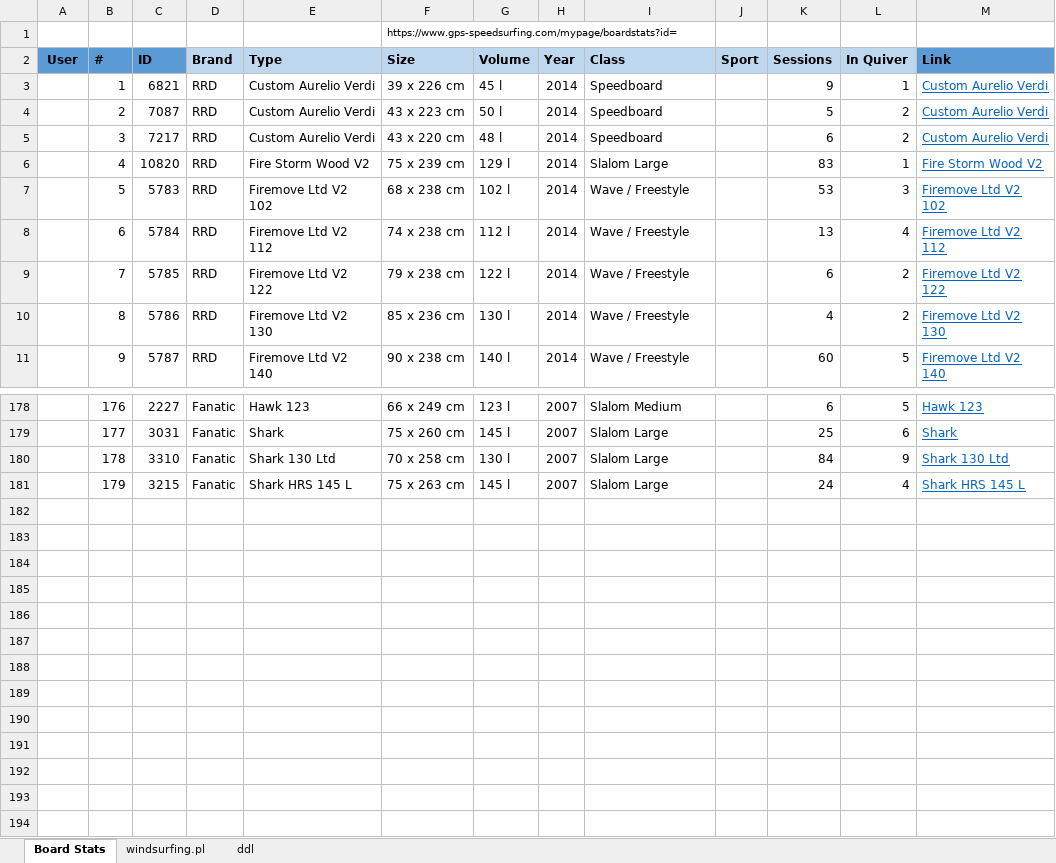
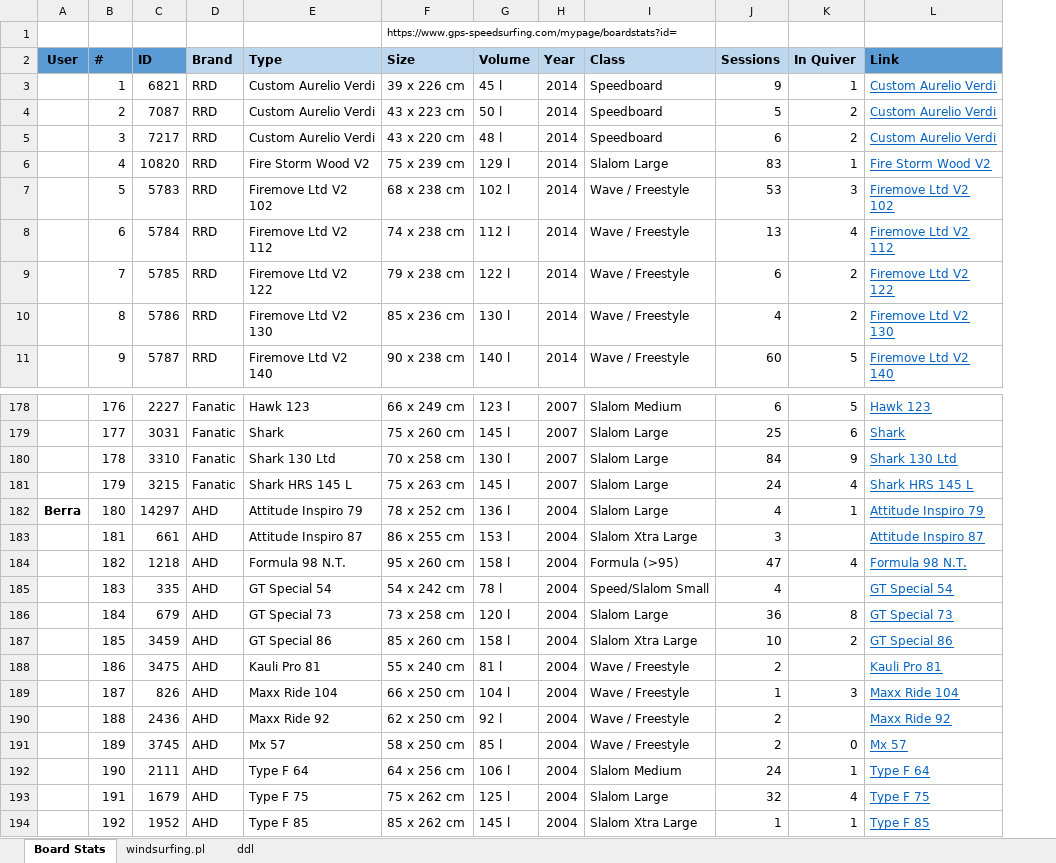
Before and after one commit to bjorn76/WS, an Excel workbook: GPS-Speedsurfing-Board-Stats.xlsx, sheet Board Stats, drawn as a sheet; only a part is shown, gaps mark what is left out; values as stored, in another font and other column widths than the file's, no borders; charts and pictures not drawn; removed rows and columns are numbered as before the commit, all else as after; the diff names each change by its address in the sheet, - before the commit and + after, or states it on an @@ line.

```diff
--- a/GPS-Speedsurfing-Board-Stats.xlsx (sheet Board Stats)
+++ b/GPS-Speedsurfing-Board-Stats.xlsx (sheet Board Stats)
-column J (Sport), empty
+row 182: Berra | 180 | 14297 | AHD | Attitude Inspiro 79 | 78 x 252 cm | 136 l | 2004 | Slalom Large | 4 | 1 | Attitude Inspiro 79
+row 183:  | 181 | 661 | AHD | Attitude Inspiro 87 | 86 x 255 cm | 153 l | 2004 | Slalom Xtra Large | 3 |  | Attitude Inspiro 87
+row 184:  | 182 | 1218 | AHD | Formula 98 N.T. | 95 x 260 cm | 158 l | 2004 | Formula (>95) | 47 | 4 | Formula 98 N.T.
+row 185:  | 183 | 335 | AHD | GT Special 54 | 54 x 242 cm | 78 l | 2004 | Speed/Slalom Small | 4 |  | GT Special 54
+row 186:  | 184 | 679 | AHD | GT Special 73 | 73 x 258 cm | 120 l | 2004 | Slalom Large | 36 | 8 | GT Special 73
+row 187:  | 185 | 3459 | AHD | GT Special 86 | 85 x 260 cm | 158 l | 2004 | Slalom Xtra Large | 10 | 2 | GT Special 86
+row 188:  | 186 | 3475 | AHD | Kauli Pro 81 | 55 x 240 cm | 81 l | 2004 | Wave / Freestyle | 2 |  | Kauli Pro 81
+row 189:  | 187 | 826 | AHD | Maxx Ride 104 | 66 x 250 cm | 104 l | 2004 | Wave / Freestyle | 1 | 3 | Maxx Ride 104
+row 190:  | 188 | 2436 | AHD | Maxx Ride 92 | 62 x 250 cm | 92 l | 2004 | Wave / Freestyle | 2 |  | Maxx Ride 92
+row 191:  | 189 | 3745 | AHD | Mx 57 | 58 x 250 cm | 85 l | 2004 | Wave / Freestyle | 2 | 0 | Mx 57
+row 192:  | 190 | 2111 | AHD | Type F 64 | 64 x 256 cm | 106 l | 2004 | Slalom Medium | 24 | 1 | Type F 64
+row 193:  | 191 | 1679 | AHD | Type F 75 | 75 x 262 cm | 125 l | 2004 | Slalom Large | 32 | 4 | Type F 75
+row 194:  | 192 | 1952 | AHD | Type F 85 | 85 x 262 cm | 145 l | 2004 | Slalom Xtra Large | 1 | 1 | Type F 85
```
Also changed, not shown: charts or pictures, GPS-Speedsurfing_UsersEqLinks.xlsx, 1 other file.
